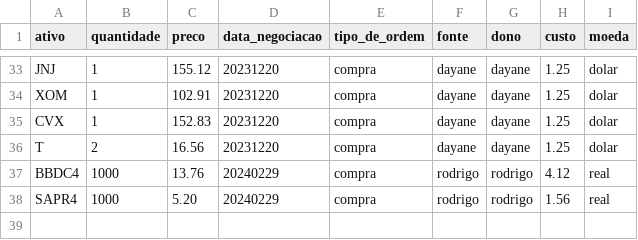
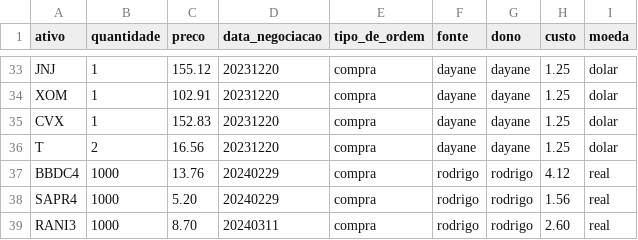
Before and after one commit to Rodrigosis/Dashboard, a CSV file: dashboard/csv/trades.csv, drawn as a sheet; only a part is shown, gaps mark what is left out; the diff names each change by its address in the sheet, - before the commit and + after, or states it on an @@ line.

```diff
--- a/dashboard/csv/trades.csv
+++ b/dashboard/csv/trades.csv
+row 39: RANI3 | 1000 | 8.70 | 20240311 | compra | rodrigo | rodrigo | 2.60 | real
```
Also changed, not shown: dashboard/csv/CDI.csv, dashboard/csv/proventos.csv, 7 other files.
